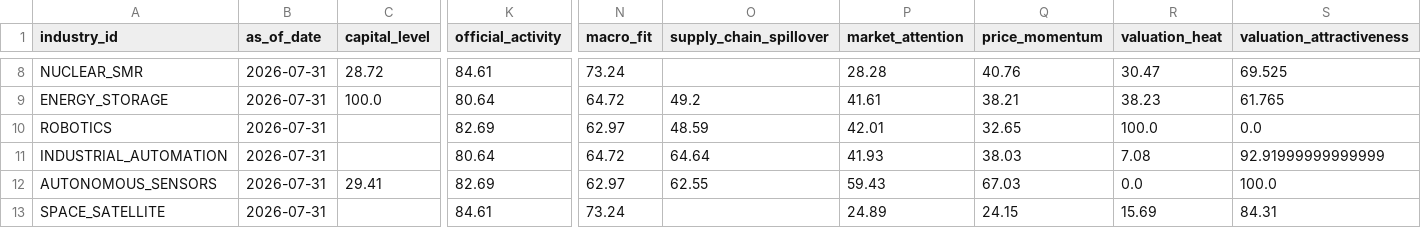
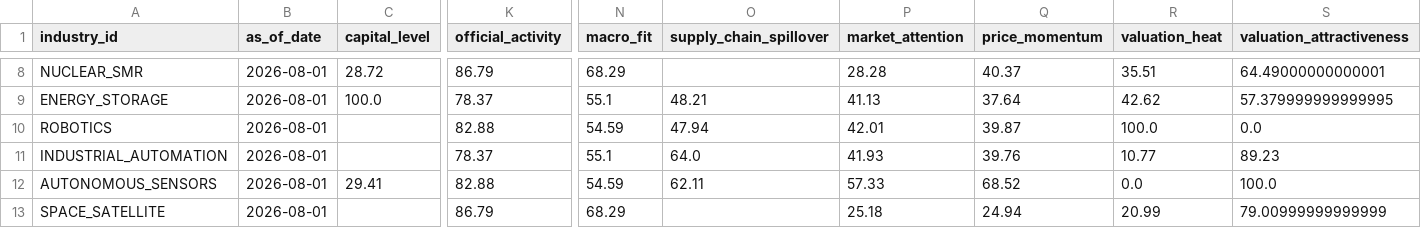
Before and after one commit to 12xx37r-ui/industry-capital-radar, a CSV file: data/normalized/industry_features.csv, drawn as a sheet; only a part is shown, gaps mark what is left out; the diff covers the shown part only; the diff names each change by its address in the sheet, - before the commit and + after, or states it on an @@ line.

```diff
--- a/data/normalized/industry_features.csv
+++ b/data/normalized/industry_features.csv
-B8:B13 (as_of_date): 2026-07-31
+B8:B13 (as_of_date): 2026-08-01
-K8 (official_activity): 84.61
+K8 (official_activity): 86.79
-N8 (macro_fit): 73.24
+N8 (macro_fit): 68.29
-Q8 (price_momentum): 40.76
+Q8 (price_momentum): 40.37
-R8 (valuation_heat): 30.47
+R8 (valuation_heat): 35.51
-S8 (valuation_attractiveness): 69.525
+S8 (valuation_attractiveness): 64.49000000000001
-K9 (official_activity): 80.64
+K9 (official_activity): 78.37
-N9 (macro_fit): 64.72
+N9 (macro_fit): 55.1
-O9 (supply_chain_spillover): 49.2
+O9 (supply_chain_spillover): 48.21
-P9 (market_attention): 41.61
+P9 (market_attention): 41.13
-Q9 (price_momentum): 38.21
+Q9 (price_momentum): 37.64
-R9 (valuation_heat): 38.23
+R9 (valuation_heat): 42.62
-S9 (valuation_attractiveness): 61.765
+S9 (valuation_attractiveness): 57.379999999999995
-K10 (official_activity): 82.69
+K10 (official_activity): 82.88
-N10 (macro_fit): 62.97
+N10 (macro_fit): 54.59
-O10 (supply_chain_spillover): 48.59
+O10 (supply_chain_spillover): 47.94
-Q10 (price_momentum): 32.65
+Q10 (price_momentum): 39.87
-K11 (official_activity): 80.64
+K11 (official_activity): 78.37
-N11 (macro_fit): 64.72
+N11 (macro_fit): 55.1
-O11 (supply_chain_spillover): 64.64
+O11 (supply_chain_spillover): 64.0
-Q11 (price_momentum): 38.03
+Q11 (price_momentum): 39.76
-R11 (valuation_heat): 7.08
+R11 (valuation_heat): 10.77
-S11 (valuation_attractiveness): 92.91999999999999
+S11 (valuation_attractiveness): 89.23
-K12 (official_activity): 82.69
+K12 (official_activity): 82.88
-N12 (macro_fit): 62.97
+N12 (macro_fit): 54.59
-O12 (supply_chain_spillover): 62.55
+O12 (supply_chain_spillover): 62.11
-P12 (market_attention): 59.43
+P12 (market_attention): 57.33
-Q12 (price_momentum): 67.03
+Q12 (price_momentum): 68.52
-K13 (official_activity): 84.61
+K13 (official_activity): 86.79
-N13 (macro_fit): 73.24
+N13 (macro_fit): 68.29
-P13 (market_attention): 24.89
+P13 (market_attention): 25.18
-Q13 (price_momentum): 24.15
+Q13 (price_momentum): 24.94
-R13 (valuation_heat): 15.69
+R13 (valuation_heat): 20.99
-S13 (valuation_attractiveness): 84.31
+S13 (valuation_attractiveness): 79.00999999999999
```
Also changed, not shown: 119 edited cells elsewhere in this file, 10 other files.
